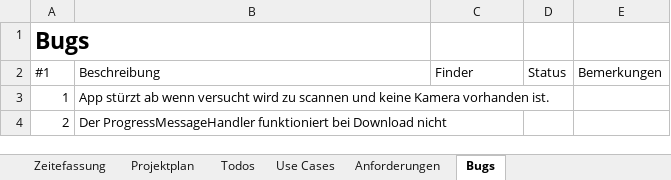
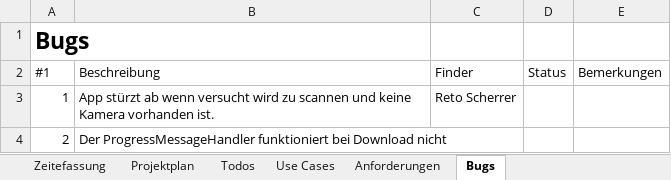
Before and after one commit to chrobacik/Device2Device-FileIO, an Excel workbook: Projekt Dokumente/Projektsteuerung.xlsx, sheet Bugs, drawn as a sheet; values as stored, in another font and other column widths than the file's, no borders; table styles not drawn; the diff names each change by its address in the sheet, - before the commit and + after, or states it on an @@ line.

```diff
--- a/Projekt Dokumente/Projektsteuerung.xlsx (sheet Bugs)
+++ b/Projekt Dokumente/Projektsteuerung.xlsx (sheet Bugs)
-C3 (Finder): (empty)
+C3 (Finder): Reto Scherrer
```
Also changed, not shown: sheet Zeitefassung.
